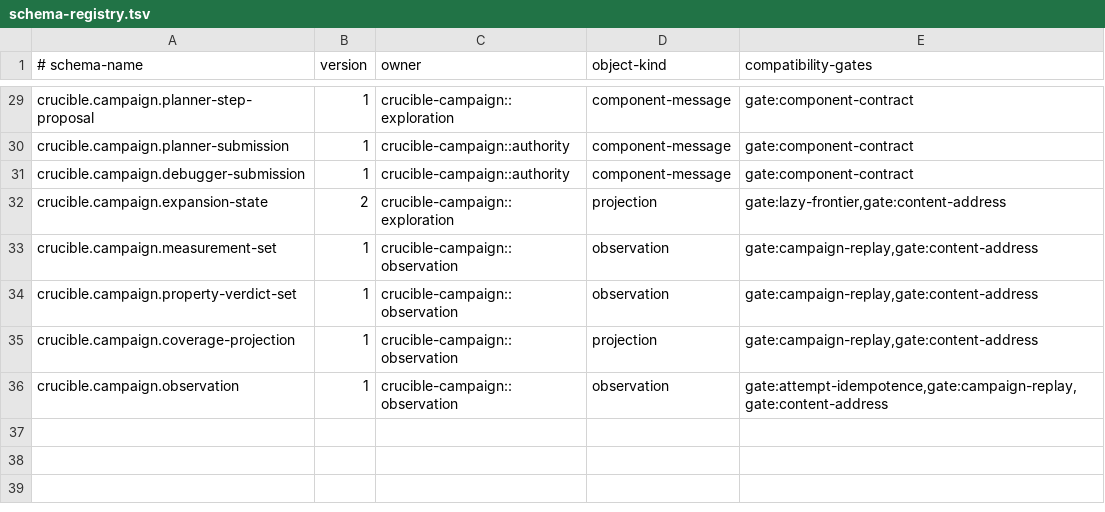
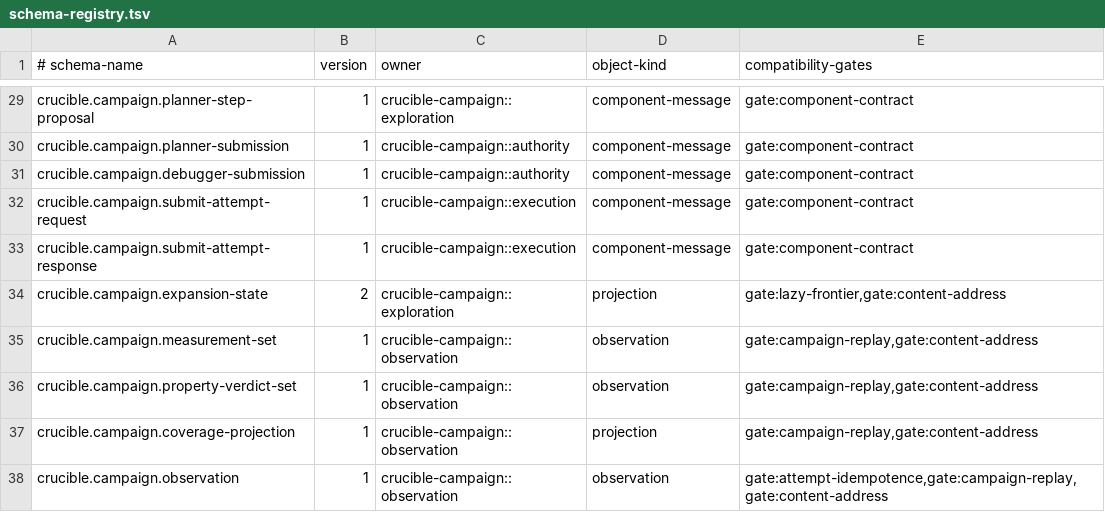
Before and after one commit to andyl-technologies/aos, a TSV file: docs/rfcs/0015-crucible-campaigns/schema-registry.tsv, drawn as a sheet; only a part is shown, gaps mark what is left out; the diff names each change by its address in the sheet, - before the commit and + after, or states it on an @@ line.

Commit message:
feat(crucible): define executor assignment contracts

```diff
--- a/docs/rfcs/0015-crucible-campaigns/schema-registry.tsv
+++ b/docs/rfcs/0015-crucible-campaigns/schema-registry.tsv
+row 32: crucible.campaign.submit-attempt-request | 1 | crucible-campaign::execution | component-message | gate:component-contract
+row 33: crucible.campaign.submit-attempt-response | 1 | crucible-campaign::execution | component-message | gate:component-contract
```
Also changed, not shown: 9 other files.
